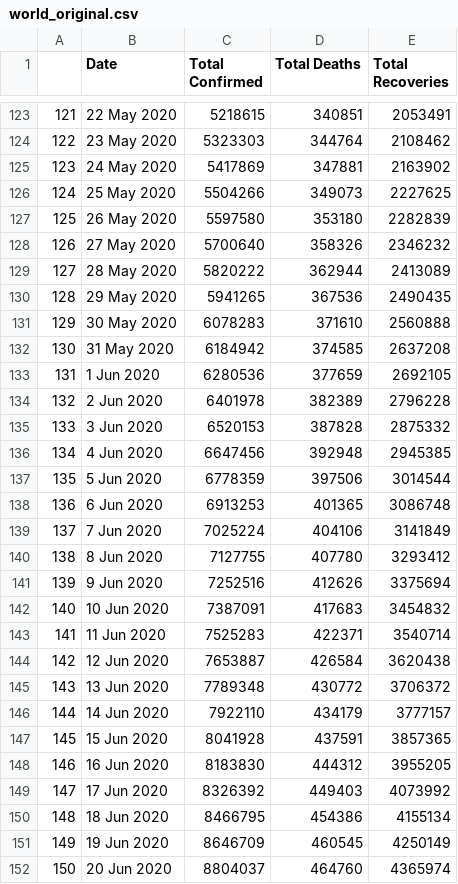
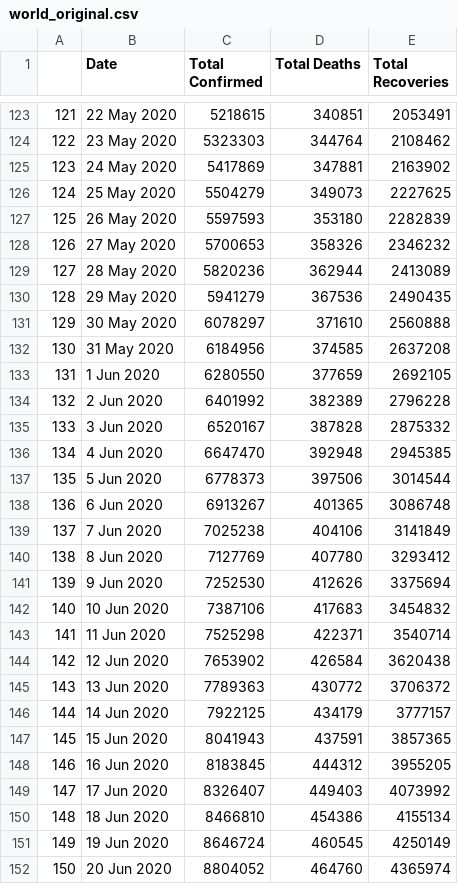
Before and after one commit to abhijitshow07/COVID-19-TRACKER, a CSV file: data/world_original.csv, drawn as a sheet; only a part is shown, gaps mark what is left out; the diff covers the shown part only.

```diff
--- a/data/world_original.csv
+++ b/data/world_original.csv
@@ -125,28 +125,28 @@
 123,24 May 2020,5417869,347881,2163902
-124,25 May 2020,5504266,349073,2227625
-125,26 May 2020,5597580,353180,2282839
-126,27 May 2020,5700640,358326,2346232
-127,28 May 2020,5820222,362944,2413089
-128,29 May 2020,5941265,367536,2490435
-129,30 May 2020,6078283,371610,2560888
-130,31 May 2020,6184942,374585,2637208
-131,1 Jun 2020,6280536,377659,2692105
-132,2 Jun 2020,6401978,382389,2796228
-133,3 Jun 2020,6520153,387828,2875332
-134,4 Jun 2020,6647456,392948,2945385
-135,5 Jun 2020,6778359,397506,3014544
-136,6 Jun 2020,6913253,401365,3086748
-137,7 Jun 2020,7025224,404106,3141849
-138,8 Jun 2020,7127755,407780,3293412
-139,9 Jun 2020,7252516,412626,3375694
-140,10 Jun 2020,7387091,417683,3454832
-141,11 Jun 2020,7525283,422371,3540714
-142,12 Jun 2020,7653887,426584,3620438
-143,13 Jun 2020,7789348,430772,3706372
-144,14 Jun 2020,7922110,434179,3777157
-145,15 Jun 2020,8041928,437591,3857365
-146,16 Jun 2020,8183830,444312,3955205
-147,17 Jun 2020,8326392,449403,4073992
-148,18 Jun 2020,8466795,454386,4155134
-149,19 Jun 2020,8646709,460545,4250149
-150,20 Jun 2020,8804037,464760,4365974
+124,25 May 2020,5504279,349073,2227625
+125,26 May 2020,5597593,353180,2282839
+126,27 May 2020,5700653,358326,2346232
+127,28 May 2020,5820236,362944,2413089
+128,29 May 2020,5941279,367536,2490435
+129,30 May 2020,6078297,371610,2560888
+130,31 May 2020,6184956,374585,2637208
+131,1 Jun 2020,6280550,377659,2692105
+132,2 Jun 2020,6401992,382389,2796228
+133,3 Jun 2020,6520167,387828,2875332
+134,4 Jun 2020,6647470,392948,2945385
+135,5 Jun 2020,6778373,397506,3014544
+136,6 Jun 2020,6913267,401365,3086748
+137,7 Jun 2020,7025238,404106,3141849
+138,8 Jun 2020,7127769,407780,3293412
+139,9 Jun 2020,7252530,412626,3375694
+140,10 Jun 2020,7387106,417683,3454832
+141,11 Jun 2020,7525298,422371,3540714
+142,12 Jun 2020,7653902,426584,3620438
+143,13 Jun 2020,7789363,430772,3706372
+144,14 Jun 2020,7922125,434179,3777157
+145,15 Jun 2020,8041943,437591,3857365
+146,16 Jun 2020,8183845,444312,3955205
+147,17 Jun 2020,8326407,449403,4073992
+148,18 Jun 2020,8466810,454386,4155134
+149,19 Jun 2020,8646724,460545,4250149
+150,20 Jun 2020,8804052,464760,4365974
```
Also changed, not shown: 3 added rows and 146 edited cells elsewhere in this file, data/country_wise_cases.csv, data/country_wise_deaths.csv, 51 other files.
